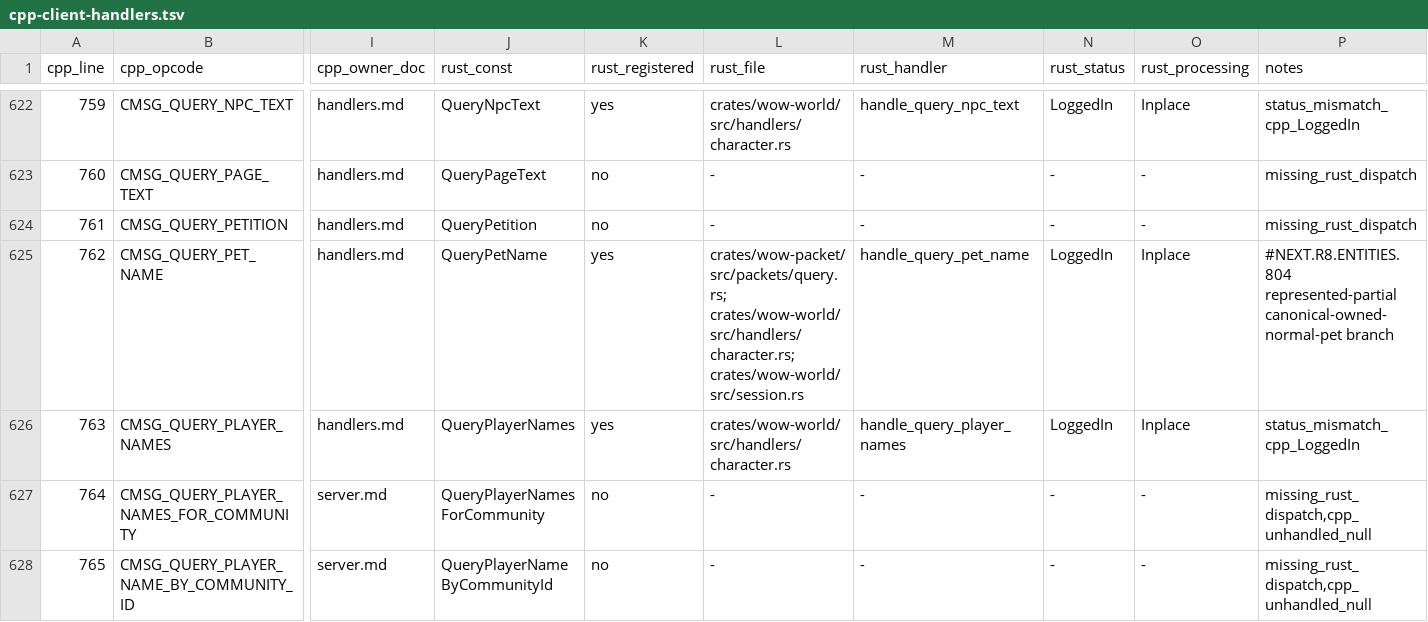
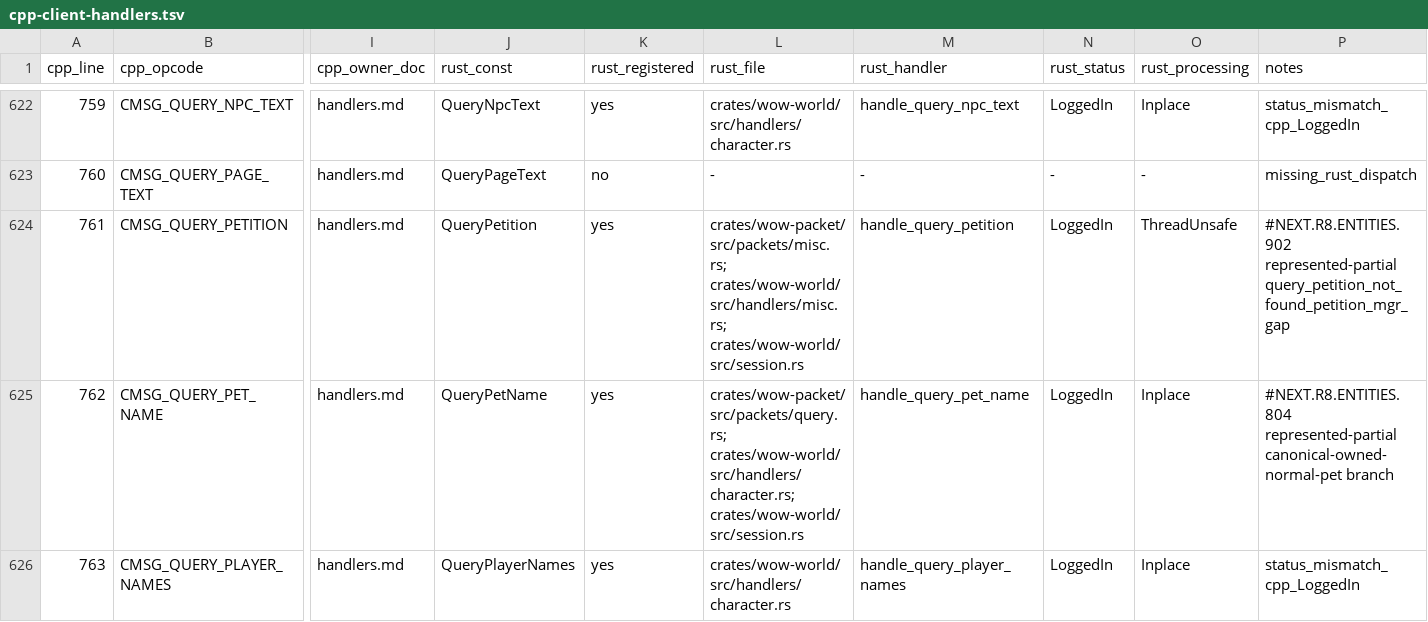
Before and after one commit to idairfguido/rustycore, a TSV file: docs/migration/inventory/cpp-client-handlers.tsv, drawn as a sheet; only a part is shown, gaps mark what is left out; the shorter side is filled out with more unchanged rows; the diff names each change by its address in the sheet, - before the commit and + after, or states it on an @@ line.

```diff
--- a/docs/migration/inventory/cpp-client-handlers.tsv
+++ b/docs/migration/inventory/cpp-client-handlers.tsv
-K624 (rust_registered): no
+K624 (rust_registered): yes
-L624 (rust_file): -
+L624 (rust_file): crates/wow-packet/src/packets/misc.rs; crates/wow-world/src/handlers/misc.rs; crates/wow-world/src/session.rs
-M624 (rust_handler): -
+M624 (rust_handler): handle_query_petition
-N624 (rust_status): -
+N624 (rust_status): LoggedIn
-O624 (rust_processing): -
+O624 (rust_processing): ThreadUnsafe
-P624 (notes): missing_rust_dispatch
+P624 (notes): #NEXT.R8.ENTITIES.902 represented-partial query_petition_not_found_petition_mgr_gap
```
Also changed, not shown: docs/migration/inventory/r3-opcodes-registry.tsv, 8 other files.
